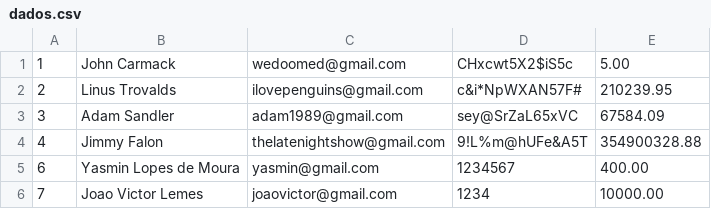
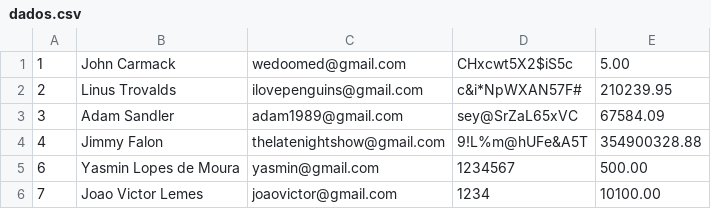
Before and after one commit to lem3s/Estudos, a CSV file: segundoPeriodo/aed1/TrabalhoFinal/dados.csv, drawn as a sheet.

```diff
--- a/segundoPeriodo/aed1/TrabalhoFinal/dados.csv
+++ b/segundoPeriodo/aed1/TrabalhoFinal/dados.csv
@@ -4,3 +4,3 @@
 4,Jimmy Falon,thelatenightshow@gmail.com,9!L%m@hUFe&A5T,354900328.88
-6,Yasmin Lopes de Moura,yasmin@gmail.com,1234567,400.00
-7,Joao Victor Lemes,joaovictor@gmail.com,1234,10000.00
+6,Yasmin Lopes de Moura,yasmin@gmail.com,1234567,500.00
+7,Joao Victor Lemes,joaovictor@gmail.com,1234,10100.00
```
Also changed, not shown: 26 other files.
